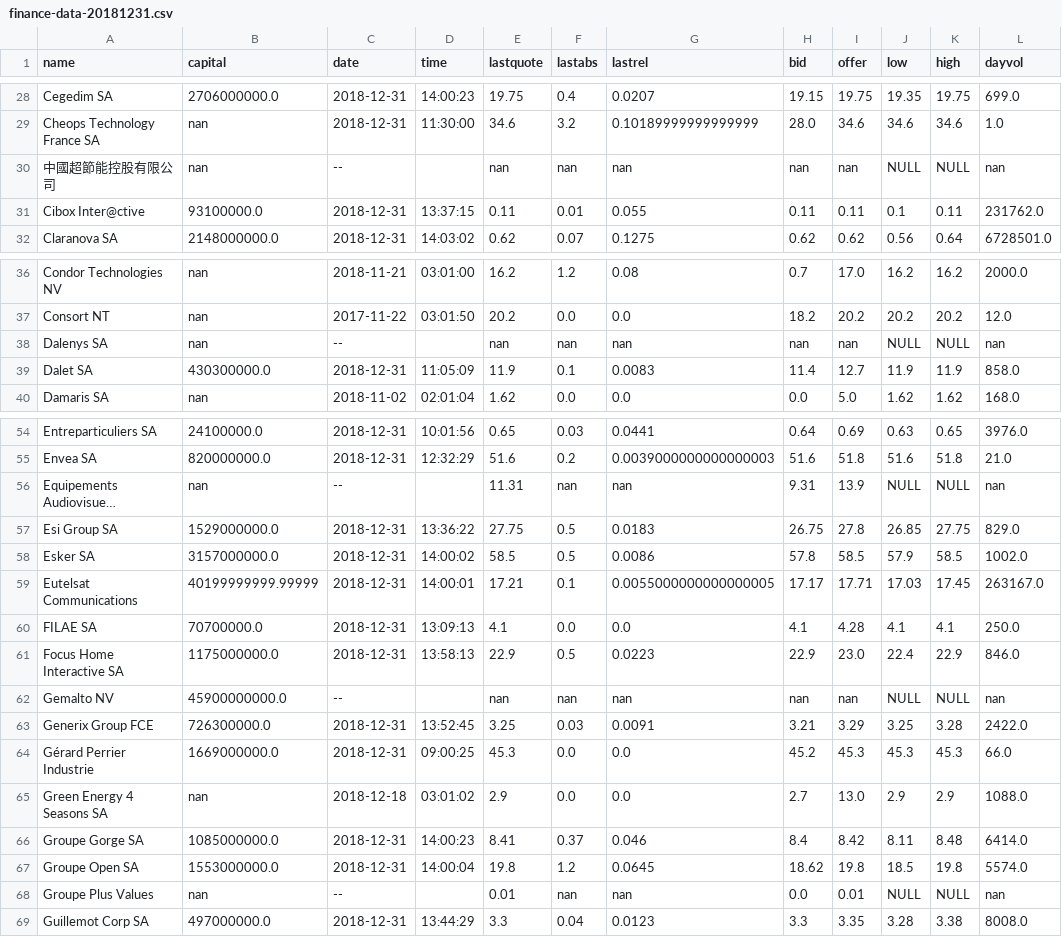
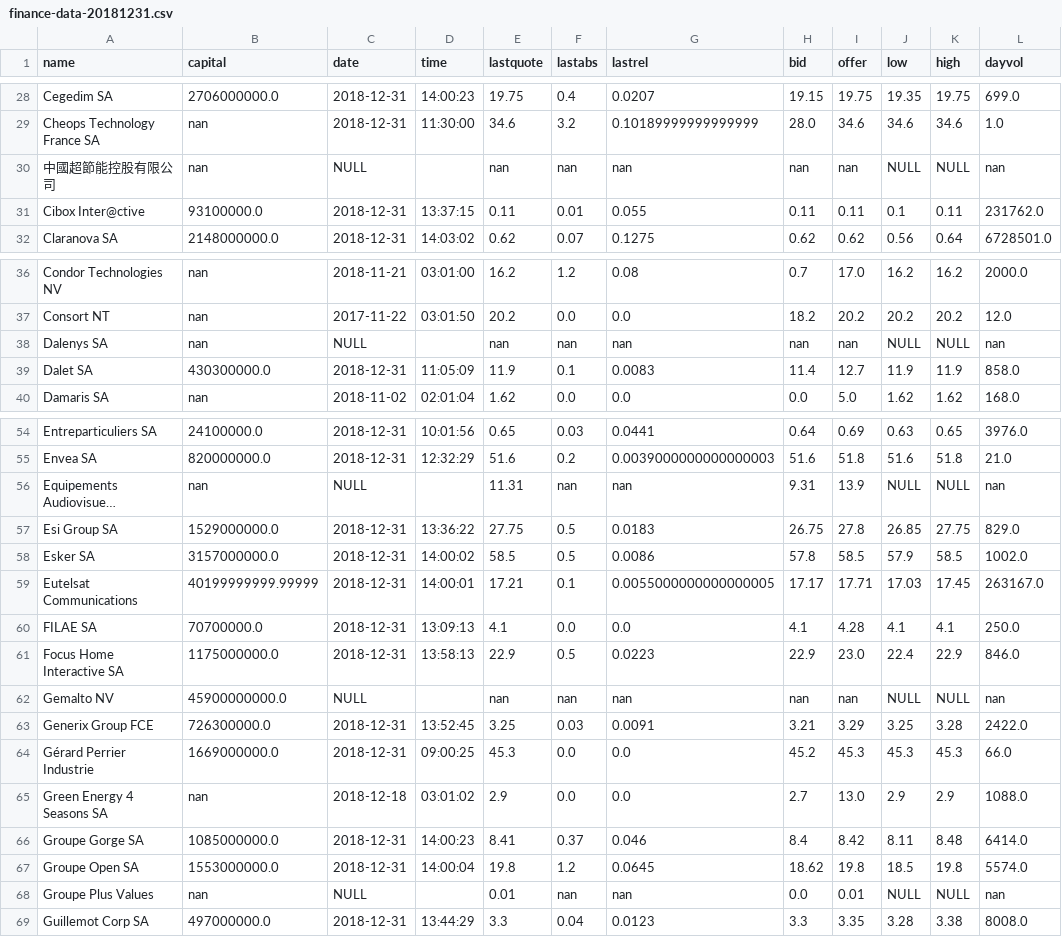
Before and after one commit to jschnab/finance-scraping, a CSV file: finance-data-20181231.csv, drawn as a sheet; only a part is shown, gaps mark what is left out; long unchanged cells end in …; the diff covers the shown part only; the diff names each change by its address in the sheet, - before the commit and + after, or states it on an @@ line.

```diff
--- a/finance-data-20181231.csv
+++ b/finance-data-20181231.csv
-C30 (date): --
+C30 (date): NULL
-C38 (date): --
+C38 (date): NULL
-C56 (date): --
+C56 (date): NULL
-C62 (date): --
+C62 (date): NULL
-C68 (date): --
+C68 (date): NULL
```
Also changed, not shown: 6 edited cells elsewhere in this file, finance-data-20181230.csv, 10 other files.
